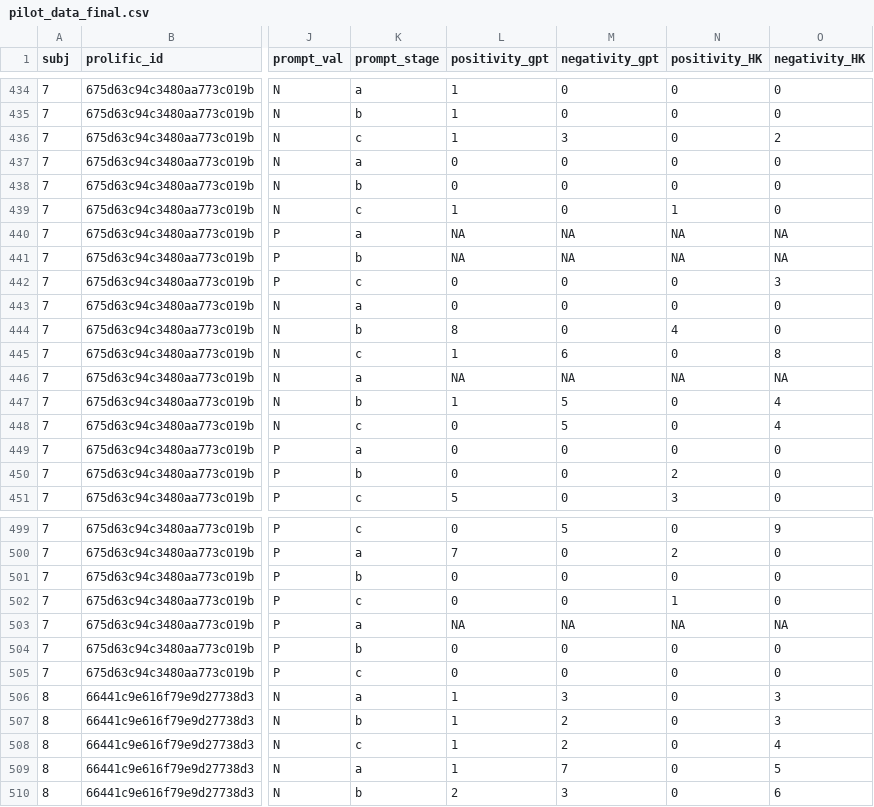
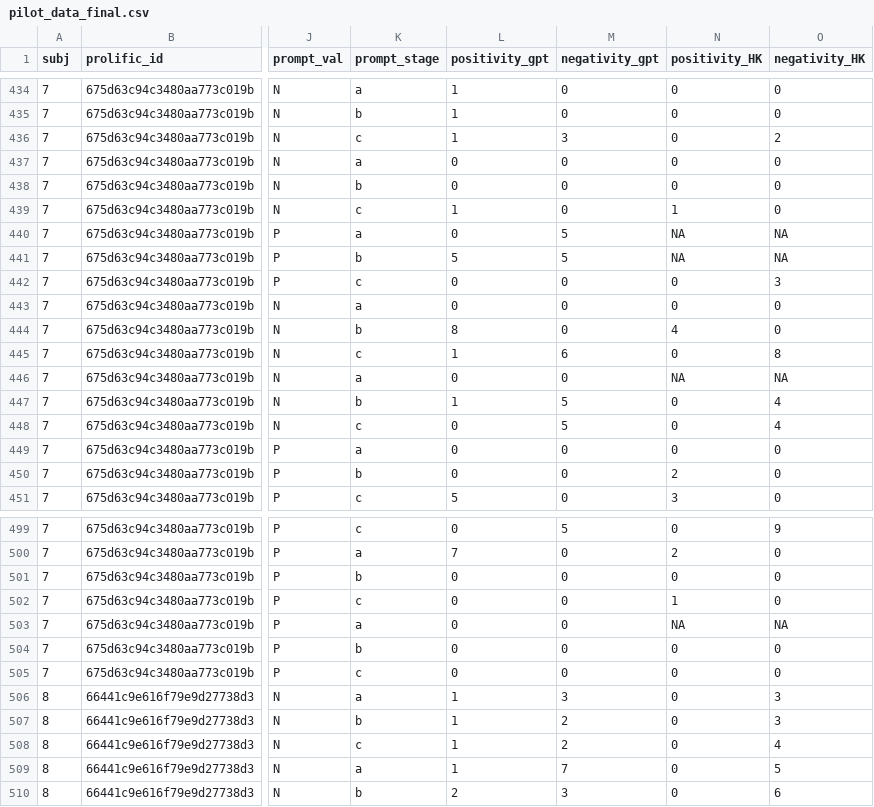
Before and after one commit to Jihyuncindyhur/2025_LLM_abstract_internalizing_sx, a CSV file: 1_data/pilot_data_final.csv, drawn as a sheet; only a part is shown, gaps mark what is left out; the diff covers the shown part only; the diff names each change by its address in the sheet, - before the commit and + after, or states it on an @@ line.

```diff
--- a/1_data/pilot_data_final.csv
+++ b/1_data/pilot_data_final.csv
-L440 (positivity_gpt): NA
+L440 (positivity_gpt): 0
-M440:M441 (negativity_gpt): NA
+M440:M441 (negativity_gpt): 5
-L441 (positivity_gpt): NA
+L441 (positivity_gpt): 5
-L446 (positivity_gpt): NA
+L446 (positivity_gpt): 0
-M446 (negativity_gpt): NA
+M446 (negativity_gpt): 0
-L503 (positivity_gpt): NA
+L503 (positivity_gpt): 0
-M503 (negativity_gpt): NA
+M503 (negativity_gpt): 0
```
Also changed, not shown: 76 edited cells elsewhere in this file, 6 other files.
